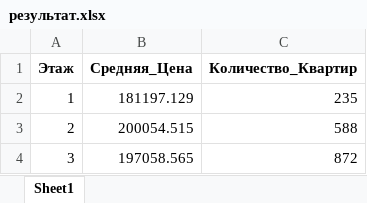
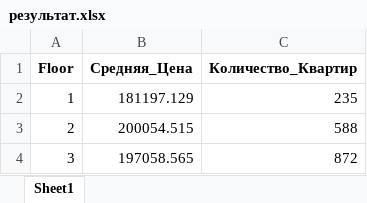
Before and after one commit to Plkhv/ML_course, an Excel workbook: ML0.1 intro/результат.xlsx, sheet Sheet1, drawn as a sheet; only a part is shown; values as stored, in another font and other column widths than the file's, no borders; the diff names each change by its address in the sheet, - before the commit and + after, or states it on an @@ line.

```diff
--- a/ML0.1 intro/результат.xlsx (sheet Sheet1)
+++ b/ML0.1 intro/результат.xlsx (sheet Sheet1)
-A1: Этаж
+A1: Floor
```
Also changed, not shown: 5 other files.
